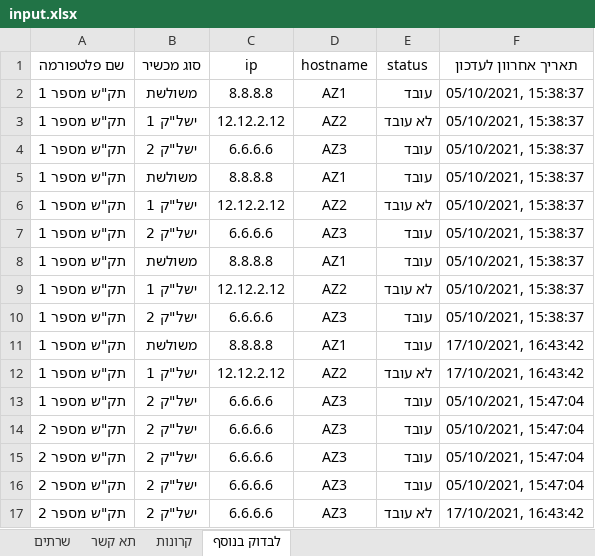
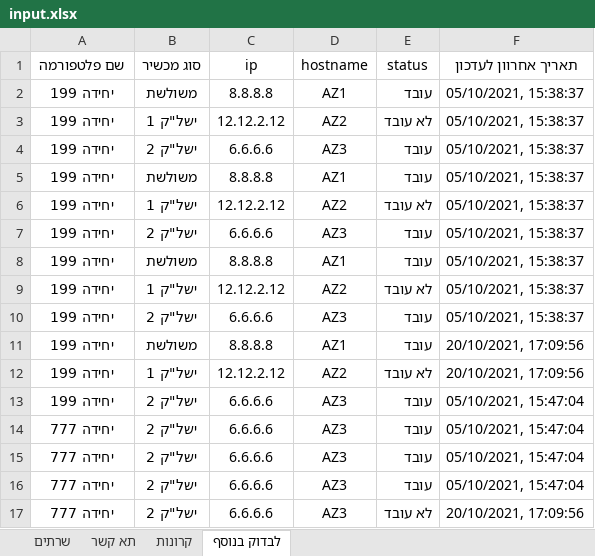
Before and after one commit to David-Elkabas/pinnger-2.0, an Excel workbook: input.xlsx, sheet לבדוק בנוסף, drawn as a sheet; values as stored, in another font and other column widths than the file's, no borders; the diff names each change by its address in the sheet, - before the commit and + after, or states it on an @@ line.

```diff
--- a/input.xlsx (sheet לבדוק בנוסף)
+++ b/input.xlsx (sheet לבדוק בנוסף)
-A2:A13 (שם פלטפורמה): תק"ש מספר 1
+A2:A13 (שם פלטפורמה): יחידה 199
-F11:F12 (תאריך אחרוון לעדכון): 17/10/2021, 16:43:42
+F11:F12 (תאריך אחרוון לעדכון): 20/10/2021, 17:09:56
-A14:A17 (שם פלטפורמה): תק"ש מספר 2
+A14:A17 (שם פלטפורמה): יחידה 777
-F17 (תאריך אחרוון לעדכון): 17/10/2021, 16:43:42
+F17 (תאריך אחרוון לעדכון): 20/10/2021, 17:09:56
```
Also changed, not shown: sheet תא קשר, sheet קרונות, sheet שרתים, 4 other files.
